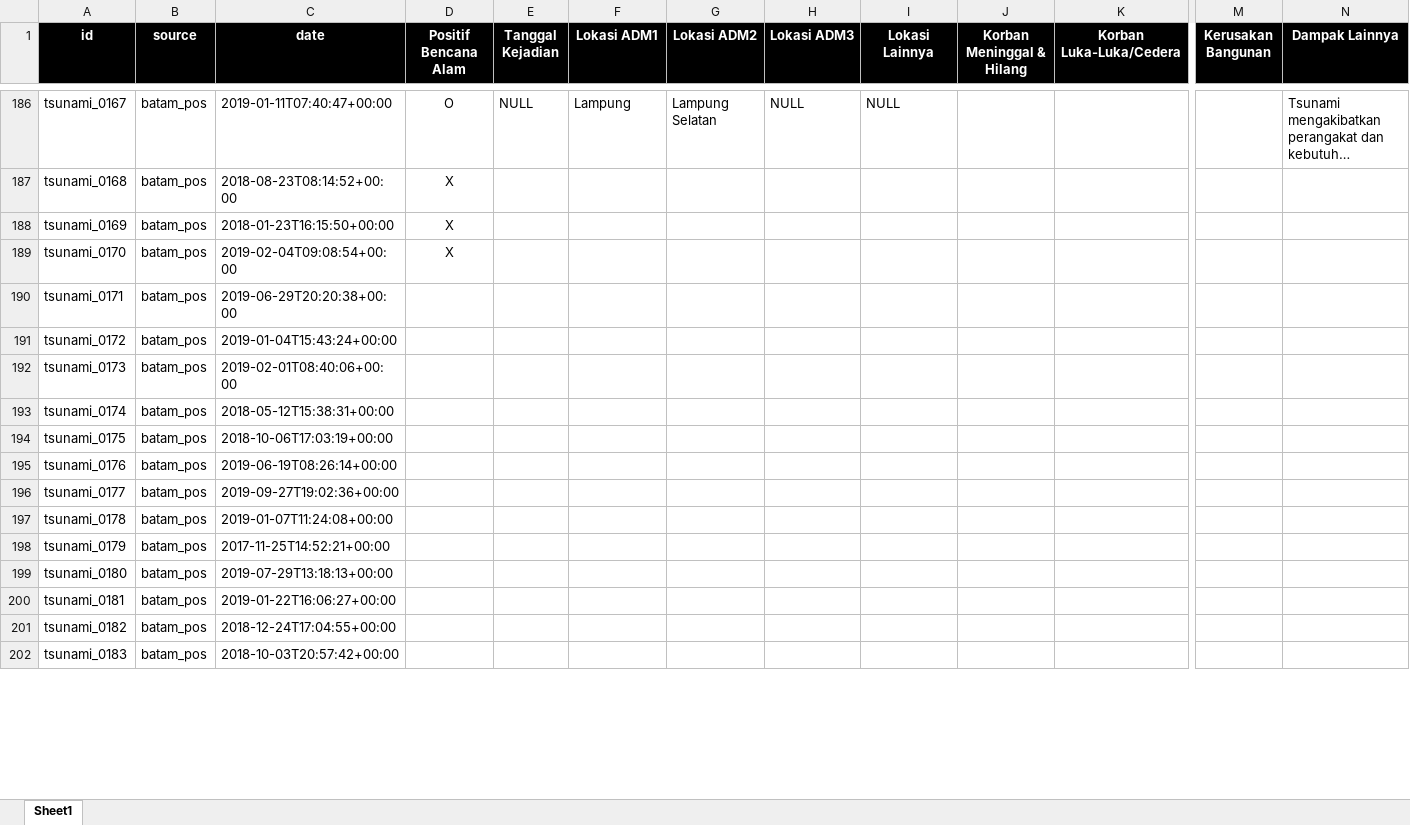
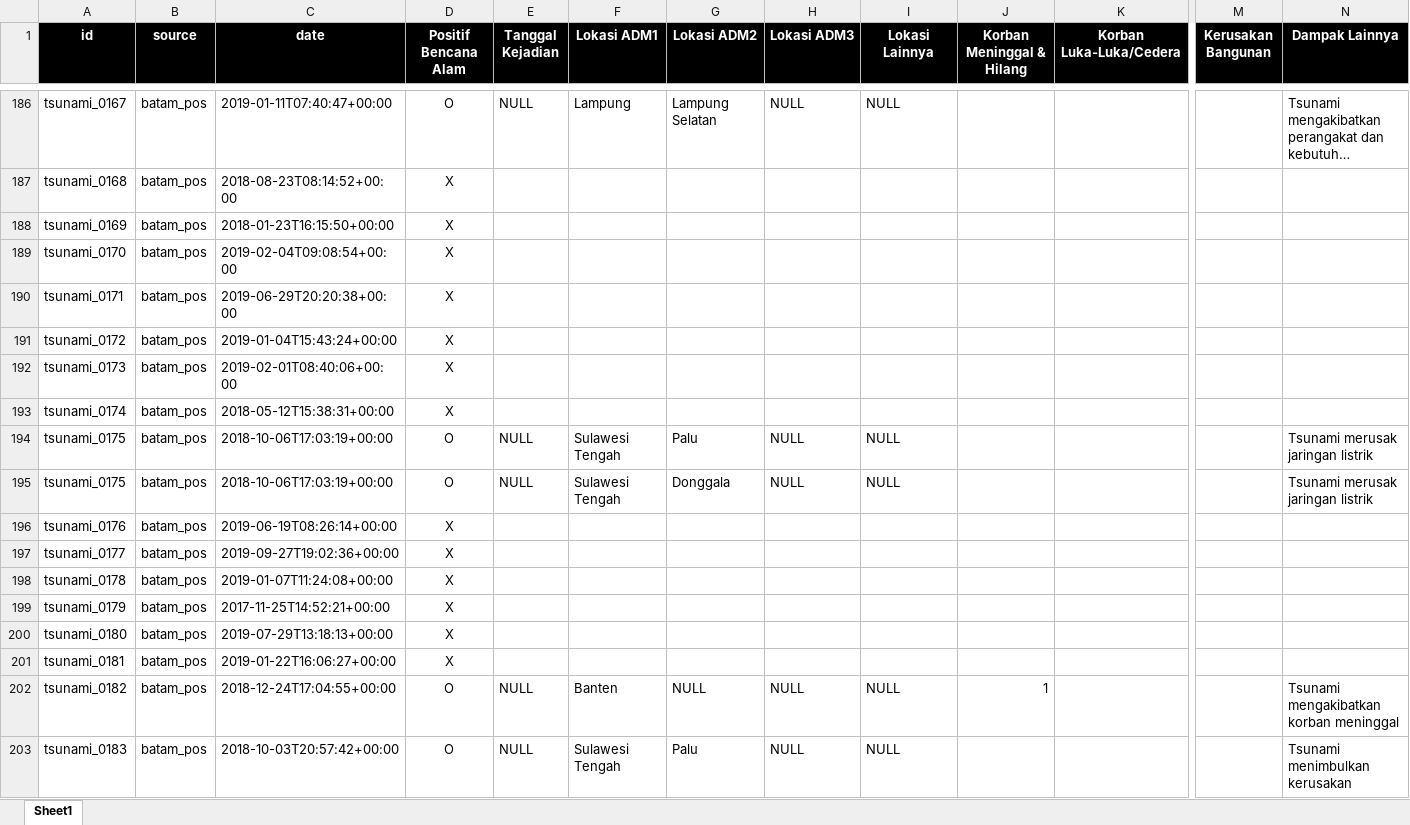
Before and after one commit to gusman/anotated_data, an Excel workbook: tsunami/v02_new/sample_tsunami_anotasi_v02_new.xlsx, sheet Sheet1, drawn as a sheet; only a part is shown, gaps mark what is left out; long unchanged cells end in …; values as stored, in another font and other column widths than the file's, no borders; table styles not drawn; removed rows and columns are numbered as before the commit, all else as after; rows hold the shown columns only; the diff covers the shown part only; the diff names each change by its address in the sheet, - before the commit and + after, or states it on an @@ line.

```diff
--- a/tsunami/v02_new/sample_tsunami_anotasi_v02_new.xlsx (sheet Sheet1)
+++ b/tsunami/v02_new/sample_tsunami_anotasi_v02_new.xlsx (sheet Sheet1)
-D190:D193 (Positif Bencana Alam): (empty)
+D190:D193 (Positif Bencana Alam): X
-D194 (Positif Bencana Alam): (empty)
+D194 (Positif Bencana Alam): O
-E194 (Tanggal Kejadian): (empty)
+E194 (Tanggal Kejadian): NULL
-F194 (Lokasi ADM1): (empty)
+F194 (Lokasi ADM1): Sulawesi Tengah
-G194 (Lokasi ADM2): (empty)
+G194 (Lokasi ADM2): Palu
-H194 (Lokasi ADM3): (empty)
+H194 (Lokasi ADM3): NULL
-I194 (Lokasi Lainnya): (empty)
+I194 (Lokasi Lainnya): NULL
-N194 (Dampak Lainnya): (empty)
+N194 (Dampak Lainnya): Tsunami merusak jaringan listrik
+row 195: tsunami_0175 | batam_pos | 2018-10-06T17:03:19+00:00 | O | NULL | Sulawesi Tengah | Donggala | NULL | NULL |  |  |  | Tsunami merusak jaringan listrik
-D196:D201 (Positif Bencana Alam): (empty)
+D196:D201 (Positif Bencana Alam): X
-row 201: tsunami_0182 | batam_pos | 2018-12-24T17:04:55+00:00
-row 202: tsunami_0183 | batam_pos | 2018-10-03T20:57:42+00:00
+row 202: tsunami_0182 | batam_pos | 2018-12-24T17:04:55+00:00 | O | NULL | Banten | NULL | NULL | NULL | 1 |  |  | Tsunami mengakibatkan korban meninggal
+row 203: tsunami_0183 | batam_pos | 2018-10-03T20:57:42+00:00 | O | NULL | Sulawesi Tengah | Palu | NULL | NULL |  |  |  | Tsunami menimbulkan kerusakan
```
Also changed, not shown: 17 added rows, 10 removed rows and 68 edited cells elsewhere in this sheet, 1 other file.
